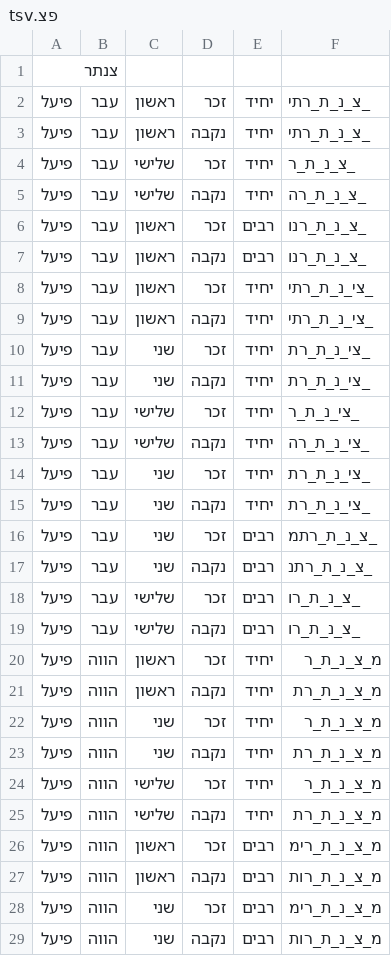
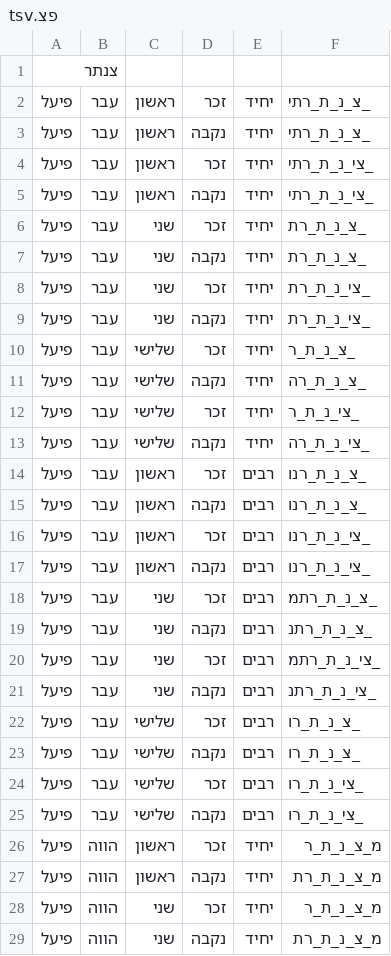
Before and after one commit to elazarg/root_verb_tables, a TSV file: 4/פצ.tsv, drawn as a sheet; only a part is shown; the shorter side is filled out with more unchanged rows.

```diff
--- a/4/פצ.tsv
+++ b/4/פצ.tsv
@@ -3,18 +3,24 @@
 פיעל	עבר 	ראשון	נקבה	יחיד	_צ_נ_ת_רתי
+פיעל	עבר 	ראשון	זכר 	יחיד	_צי_נ_ת_רתי
+פיעל	עבר 	ראשון	נקבה	יחיד	_צי_נ_ת_רתי
+פיעל	עבר 	שני 	זכר 	יחיד	_צ_נ_ת_רת
+פיעל	עבר 	שני 	נקבה	יחיד	_צ_נ_ת_רת
+פיעל	עבר 	שני 	זכר 	יחיד	_צי_נ_ת_רת
+פיעל	עבר 	שני 	נקבה	יחיד	_צי_נ_ת_רת
 פיעל	עבר 	שלישי	זכר 	יחיד	_צ_נ_ת_ר
 פיעל	עבר 	שלישי	נקבה	יחיד	_צ_נ_ת_רה
+פיעל	עבר 	שלישי	זכר 	יחיד	_צי_נ_ת_ר
+פיעל	עבר 	שלישי	נקבה	יחיד	_צי_נ_ת_רה
 פיעל	עבר 	ראשון	זכר 	רבים	_צ_נ_ת_רנו
 פיעל	עבר 	ראשון	נקבה	רבים	_צ_נ_ת_רנו
-פיעל	עבר 	ראשון	זכר 	יחיד	_צי_נ_ת_רתי
-פיעל	עבר 	ראשון	נקבה	יחיד	_צי_נ_ת_רתי
-פיעל	עבר 	שני 	זכר 	יחיד	_צי_נ_ת_רת
-פיעל	עבר 	שני 	נקבה	יחיד	_צי_נ_ת_רת
-פיעל	עבר 	שלישי	זכר 	יחיד	_צי_נ_ת_ר
-פיעל	עבר 	שלישי	נקבה	יחיד	_צי_נ_ת_רה
-פיעל	עבר 	שני 	זכר 	יחיד	_צי_נ_ת_רת
-פיעל	עבר 	שני 	נקבה	יחיד	_צי_נ_ת_רת
+פיעל	עבר 	ראשון	זכר 	רבים	_צי_נ_ת_רנו
+פיעל	עבר 	ראשון	נקבה	רבים	_צי_נ_ת_רנו
 פיעל	עבר 	שני 	זכר 	רבים	_צ_נ_ת_רתמ
 פיעל	עבר 	שני 	נקבה	רבים	_צ_נ_ת_רתנ
+פיעל	עבר 	שני 	זכר 	רבים	_צי_נ_ת_רתמ
+פיעל	עבר 	שני 	נקבה	רבים	_צי_נ_ת_רתנ
 פיעל	עבר 	שלישי	זכר 	רבים	_צ_נ_ת_רו
 פיעל	עבר 	שלישי	נקבה	רבים	_צ_נ_ת_רו
+פיעל	עבר 	שלישי	זכר 	רבים	_צי_נ_ת_רו
+פיעל	עבר 	שלישי	נקבה	רבים	_צי_נ_ת_רו
 פיעל	הווה	ראשון	זכר 	יחיד	מ_צ_נ_ת_ר
```
Also changed, not shown: 4/פדט.tsv, 4/פז.tsv, 5 other files.
